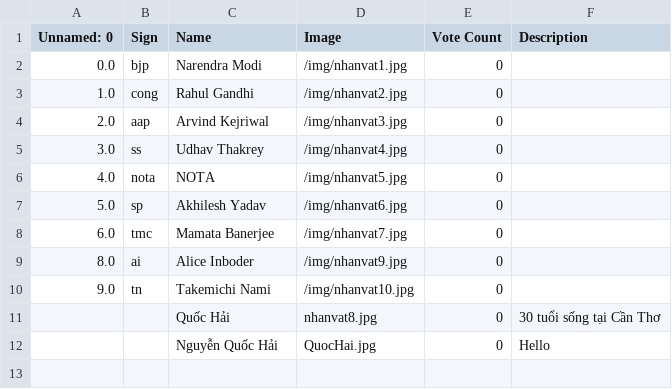
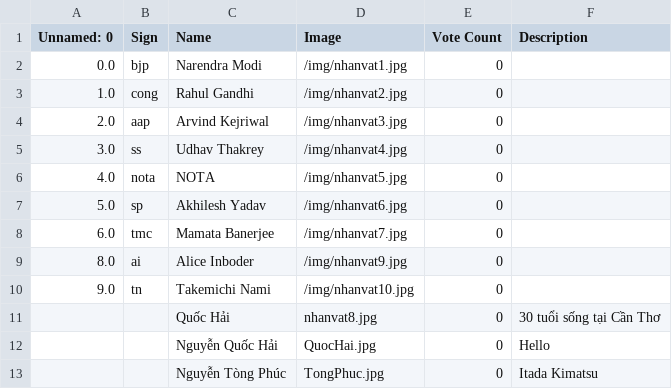
Before and after one commit to Khang226000/voting_online, a CSV file: voting_online-deploy-render/database/cand_list.csv, drawn as a sheet; the diff names each change by its address in the sheet, - before the commit and + after, or states it on an @@ line.

```diff
--- a/voting_online-deploy-render/database/cand_list.csv
+++ b/voting_online-deploy-render/database/cand_list.csv
+row 13:  |  | Nguyễn Tòng Phúc | TongPhuc.jpg | 0 | Itada Kimatsu
```
Also changed, not shown: voting_online-deploy-render/database/elections.csv, 4 other files.
